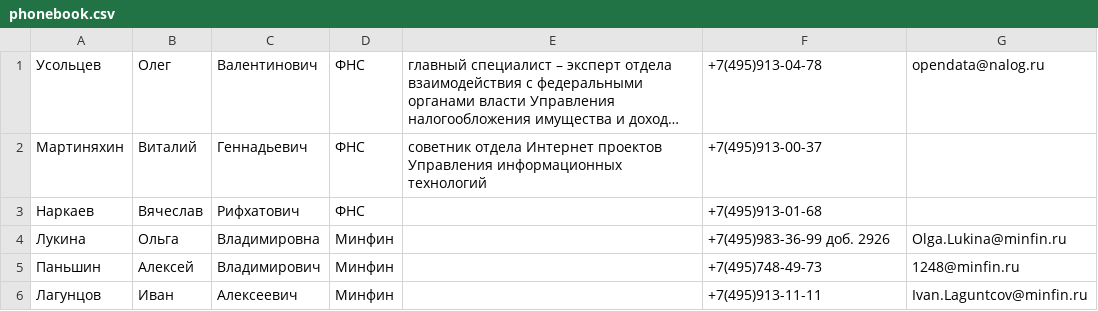
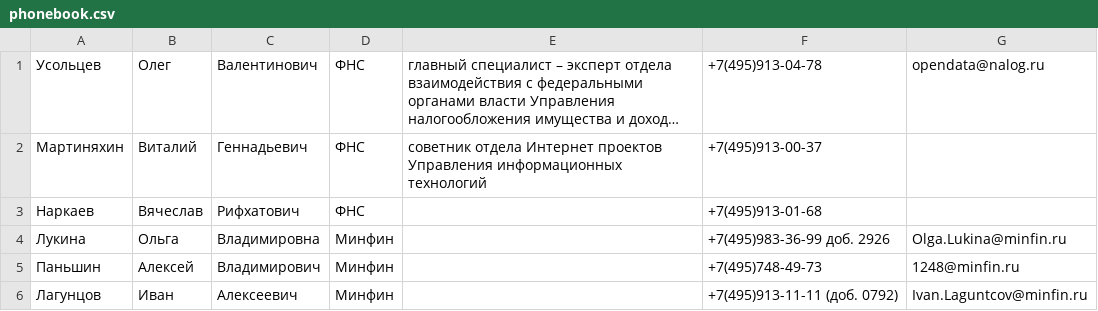
Before and after one commit to patvit/project13, a CSV file: phonebook.csv, drawn as a sheet; long unchanged cells end in …; the diff names each change by its address in the sheet, - before the commit and + after, or states it on an @@ line.

```diff
--- a/phonebook.csv
+++ b/phonebook.csv
-F6: +7(495)913-11-11
+F6: +7(495)913-11-11 (доб. 0792)
```
Also changed, not shown: 1 other file.
